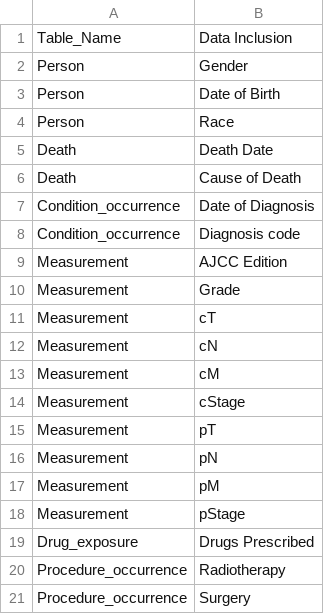
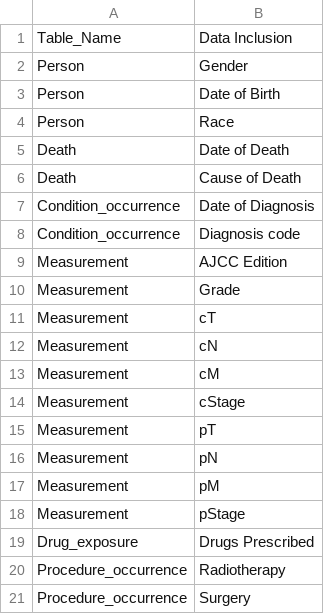
Before and after one commit to NCCS-DCS/ANCHOR, a CSV file: ANCHOR Data Dictionary_Data Categories_Jul24.csv, drawn as a sheet.

Commit message:
Update ANCHOR Data Dictionary_Data Categories_Jul24.csv

```diff
--- a/ANCHOR Data Dictionary_Data Categories_Jul24.csv
+++ b/ANCHOR Data Dictionary_Data Categories_Jul24.csv
@@ -4,3 +4,3 @@ Person,Date of Birth
 Person,Race
-Death,Death Date
+Death,Date of Death
 Death,Cause of Death
```
